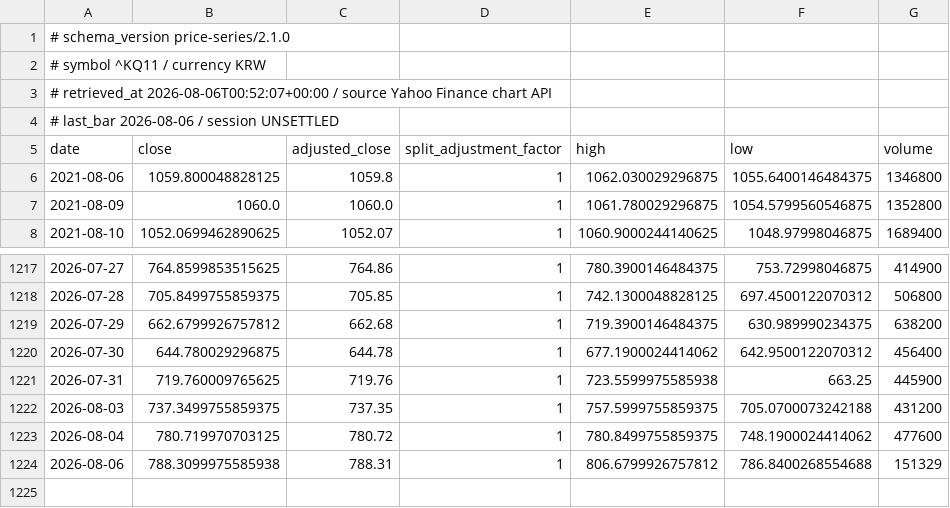
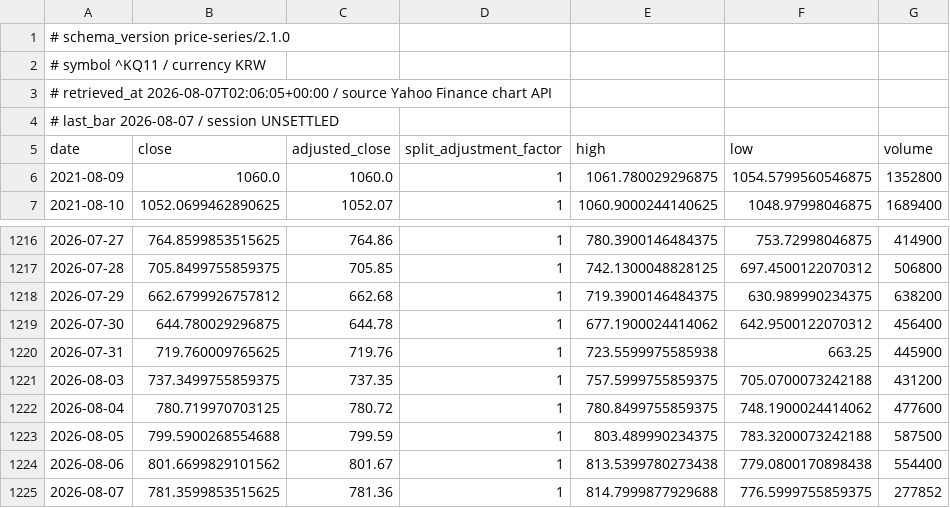
Before and after one commit to jack000214-ctrl/money, a CSV file: knowledge/prices/KQ11.csv, drawn as a sheet; only a part is shown, gaps mark what is left out.

```diff
--- a/knowledge/prices/KQ11.csv
+++ b/knowledge/prices/KQ11.csv
@@ -2,6 +2,5 @@
 # symbol ^KQ11 / currency KRW
-# retrieved_at 2026-08-06T00:52:07+00:00 / source Yahoo Finance chart API
-# last_bar 2026-08-06 / session UNSETTLED
+# retrieved_at 2026-08-07T02:06:05+00:00 / source Yahoo Finance chart API
+# last_bar 2026-08-07 / session UNSETTLED
 date,close,adjusted_close,split_adjustment_factor,high,low,volume
-2021-08-06,1059.800048828125,1059.8,1,1062.030029296875,1055.6400146484375,1346800
 2021-08-09,1060.0,1060.0,1,1061.780029296875,1054.5799560546875,1352800
@@ -1223,2 +1222,4 @@ date,close,adjusted_close,split_adjustment_factor,high,low,volume
 2026-08-04,780.719970703125,780.72,1,780.8499755859375,748.1900024414062,477600
-2026-08-06,788.3099975585938,788.31,1,806.6799926757812,786.8400268554688,151329
+2026-08-05,799.5900268554688,799.59,1,803.489990234375,783.3200073242188,587500
+2026-08-06,801.6699829101562,801.67,1,813.5399780273438,779.0800170898438,554400
+2026-08-07,781.3599853515625,781.36,1,814.7999877929688,776.5999755859375,277852
```
Also changed, not shown: knowledge/flows/214450.csv, knowledge/lending/214450.csv, 39 other files.
